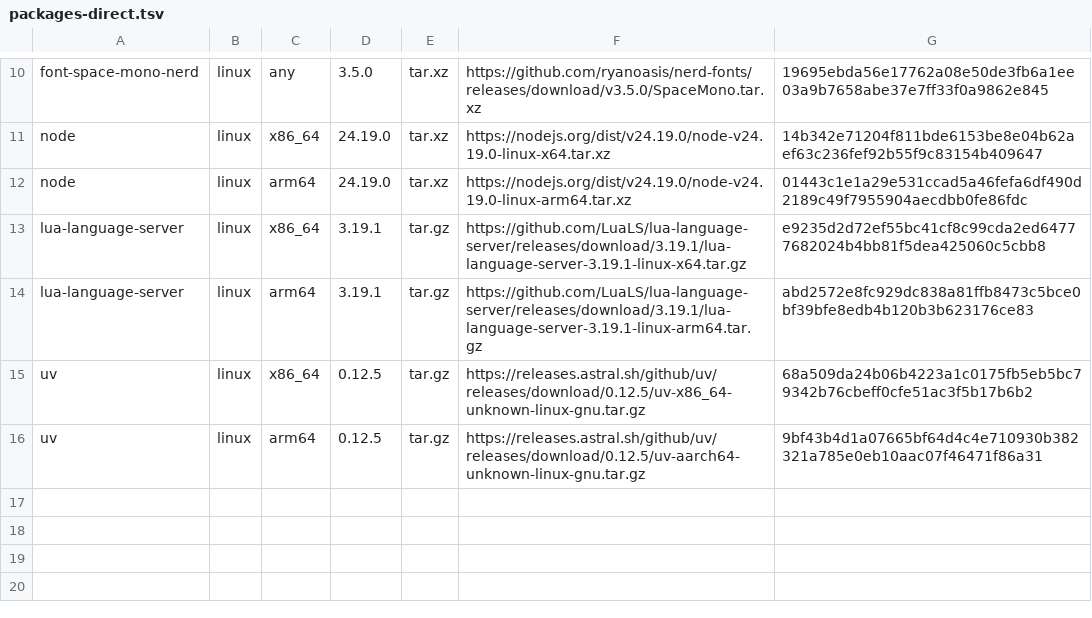
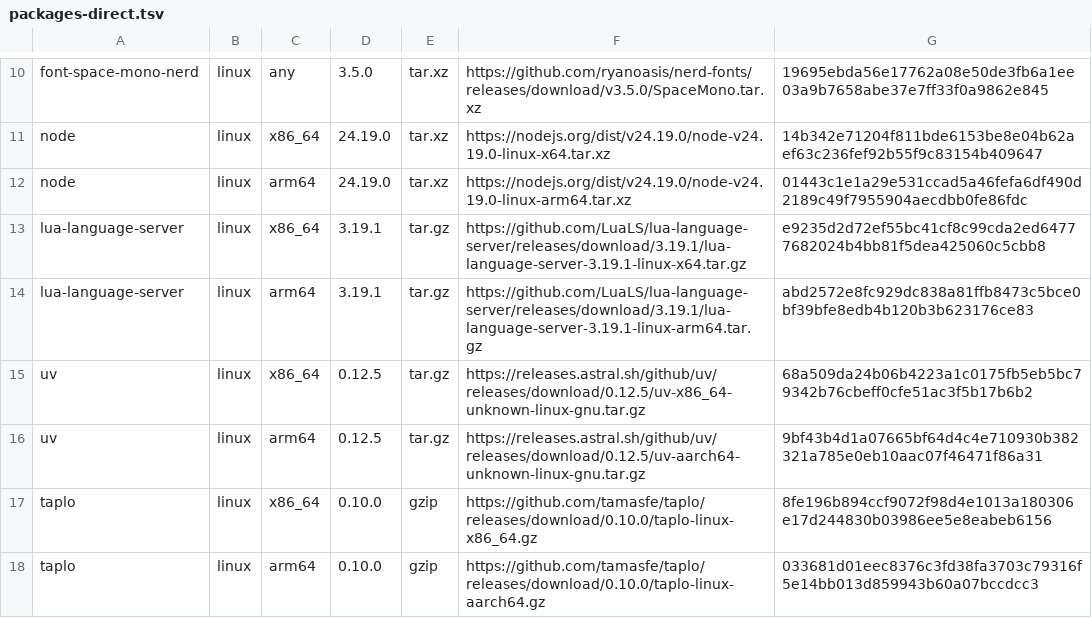
Before and after one commit to Ruohao1/dotfiles, a TSV file: .config/dotfiles/manifests/packages-direct.tsv, drawn as a sheet; only a part is shown, gaps mark what is left out.

Commit message:
feat(bootstrap): declare Taplo providers

```diff
--- a/.config/dotfiles/manifests/packages-direct.tsv
+++ b/.config/dotfiles/manifests/packages-direct.tsv
@@ -16 +16,3 @@ uv	linux	x86_64	0.12.5	tar.gz	https://releases.astral.sh/github/uv/releases/down
 uv	linux	arm64	0.12.5	tar.gz	https://releases.astral.sh/github/uv/releases/download/0.12.5/uv-aarch64-unknown-linux-gnu.tar.gz	9bf43b4d1a07665bf64d4c4e710930b382321a785e0eb10aac07f46471f86a31
+taplo	linux	x86_64	0.10.0	gzip	https://github.com/tamasfe/taplo/releases/download/0.10.0/taplo-linux-x86_64.gz	8fe196b894ccf9072f98d4e1013a180306e17d244830b03986ee5e8eabeb6156
+taplo	linux	arm64	0.10.0	gzip	https://github.com/tamasfe/taplo/releases/download/0.10.0/taplo-linux-aarch64.gz	033681d01eec8376c3fd38fa3703c79316f5e14bb013d859943b60a07bccdcc3
```
Also changed, not shown: 4 other files.
